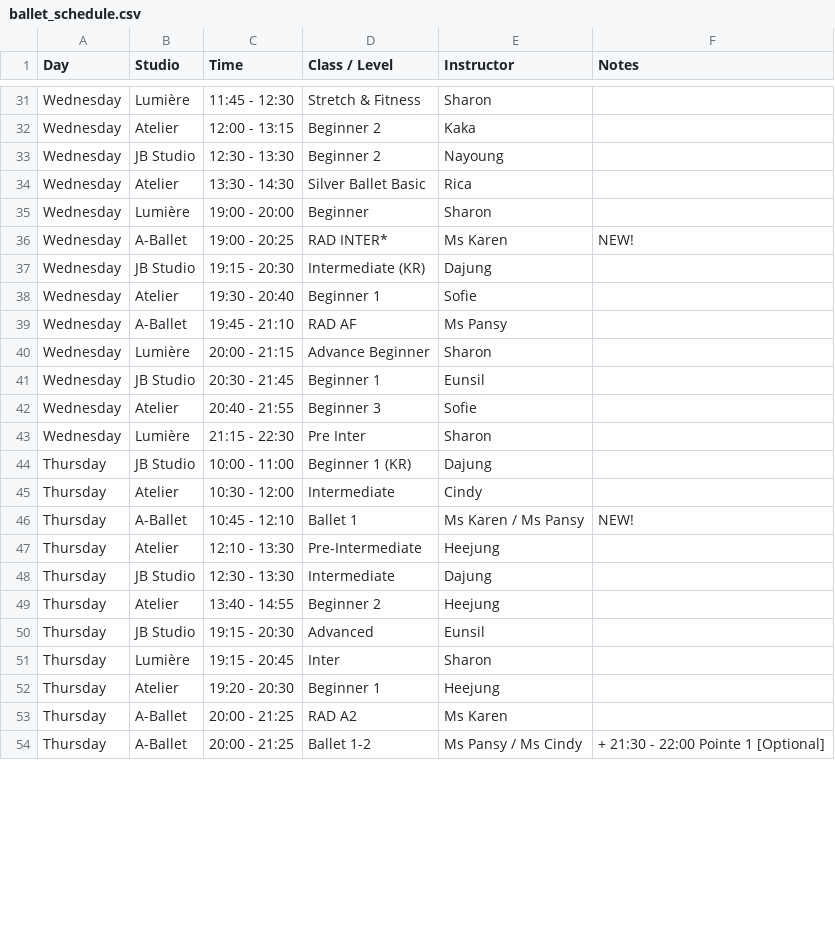
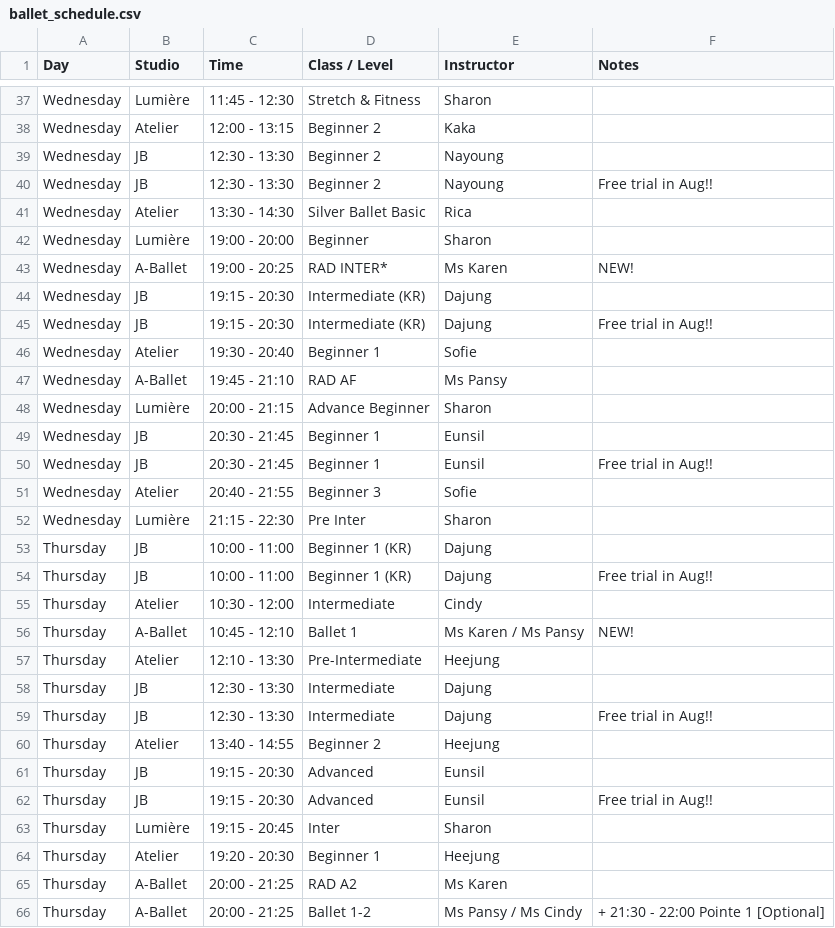
Before and after one commit to hellodogcow/hkadultballet, a CSV file: ballet_schedule.csv, drawn as a sheet; only a part is shown, gaps mark what is left out; the diff covers the shown part only.

Commit message:
Add files via upload

```diff
--- a/ballet_schedule.csv
+++ b/ballet_schedule.csv
@@ -32,3 +38,4 @@ Wednesday,Lumière,11:45 - 12:30,Stretch & Fitness,Sharon,
 Wednesday,Atelier,12:00 - 13:15,Beginner 2,Kaka,
-Wednesday,JB Studio,12:30 - 13:30,Beginner 2,Nayoung,
+Wednesday,JB,12:30 - 13:30,Beginner 2,Nayoung,
+Wednesday,JB,12:30 - 13:30,Beginner 2,Nayoung,Free trial in Aug!!
 Wednesday,Atelier,13:30 - 14:30,Silver Ballet Basic,Rica,
@@ -36,3 +43,4 @@ Wednesday,Lumière,19:00 - 20:00,Beginner,Sharon,
 Wednesday,A-Ballet,19:00 - 20:25,RAD INTER*,Ms Karen,NEW!
-Wednesday,JB Studio,19:15 - 20:30,Intermediate (KR),Dajung,
+Wednesday,JB,19:15 - 20:30,Intermediate (KR),Dajung,
+Wednesday,JB,19:15 - 20:30,Intermediate (KR),Dajung,Free trial in Aug!!
 Wednesday,Atelier,19:30 - 20:40,Beginner 1,Sofie,
@@ -40,6 +48,8 @@ Wednesday,A-Ballet,19:45 - 21:10,RAD AF,Ms Pansy,
 Wednesday,Lumière,20:00 - 21:15,Advance Beginner,Sharon,
-Wednesday,JB Studio,20:30 - 21:45,Beginner 1,Eunsil,
+Wednesday,JB,20:30 - 21:45,Beginner 1,Eunsil,
+Wednesday,JB,20:30 - 21:45,Beginner 1,Eunsil,Free trial in Aug!!
 Wednesday,Atelier,20:40 - 21:55,Beginner 3,Sofie,
 Wednesday,Lumière,21:15 - 22:30,Pre Inter,Sharon,
-Thursday,JB Studio,10:00 - 11:00,Beginner 1 (KR),Dajung,
+Thursday,JB,10:00 - 11:00,Beginner 1 (KR),Dajung,
+Thursday,JB,10:00 - 11:00,Beginner 1 (KR),Dajung,Free trial in Aug!!
 Thursday,Atelier,10:30 - 12:00,Intermediate,Cindy,
@@ -47,5 +57,7 @@ Thursday,A-Ballet,10:45 - 12:10,Ballet 1,Ms Karen / Ms Pansy,NEW!
 Thursday,Atelier,12:10 - 13:30,Pre-Intermediate,Heejung,
-Thursday,JB Studio,12:30 - 13:30,Intermediate,Dajung,
+Thursday,JB,12:30 - 13:30,Intermediate,Dajung,
+Thursday,JB,12:30 - 13:30,Intermediate,Dajung,Free trial in Aug!!
 Thursday,Atelier,13:40 - 14:55,Beginner 2,Heejung,
-Thursday,JB Studio,19:15 - 20:30,Advanced,Eunsil,
+Thursday,JB,19:15 - 20:30,Advanced,Eunsil,
+Thursday,JB,19:15 - 20:30,Advanced,Eunsil,Free trial in Aug!!
 Thursday,Lumière,19:15 - 20:45,Inter,Sharon,
```
Also changed, not shown: 13 added rows and 13 edited cells elsewhere in this file.
